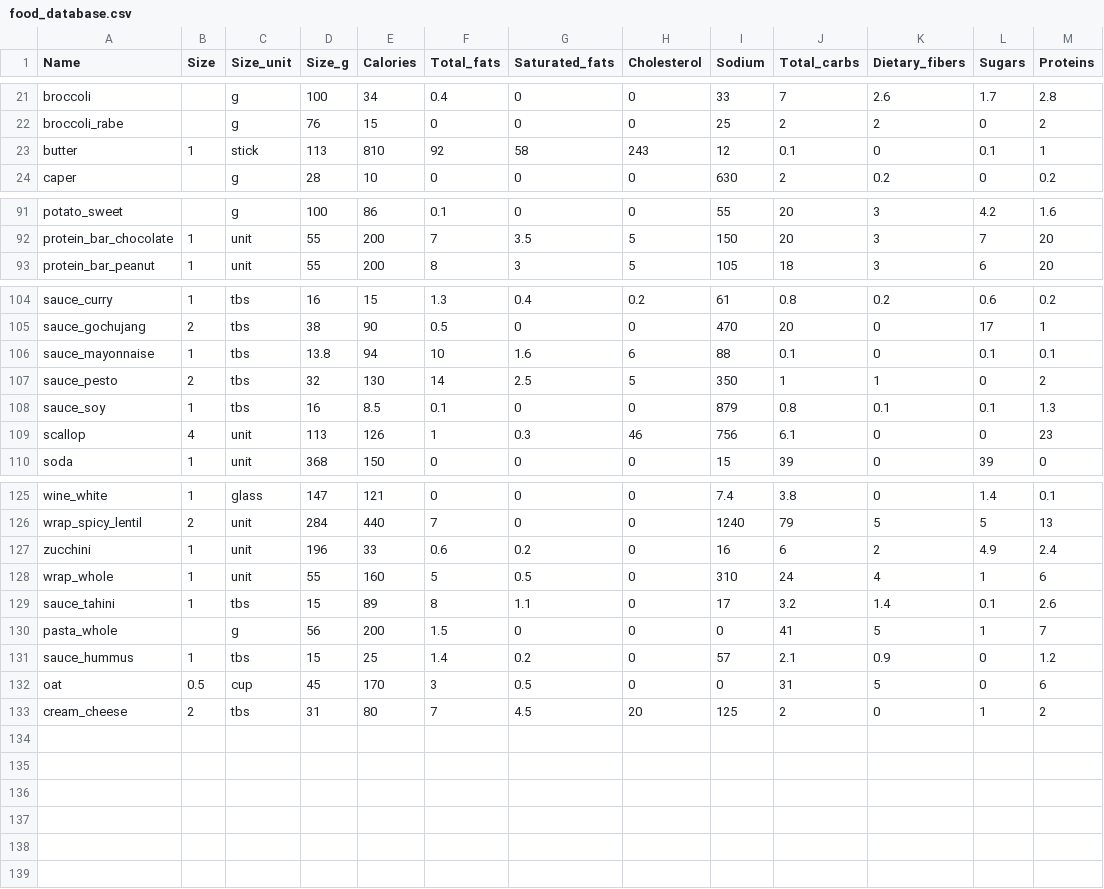
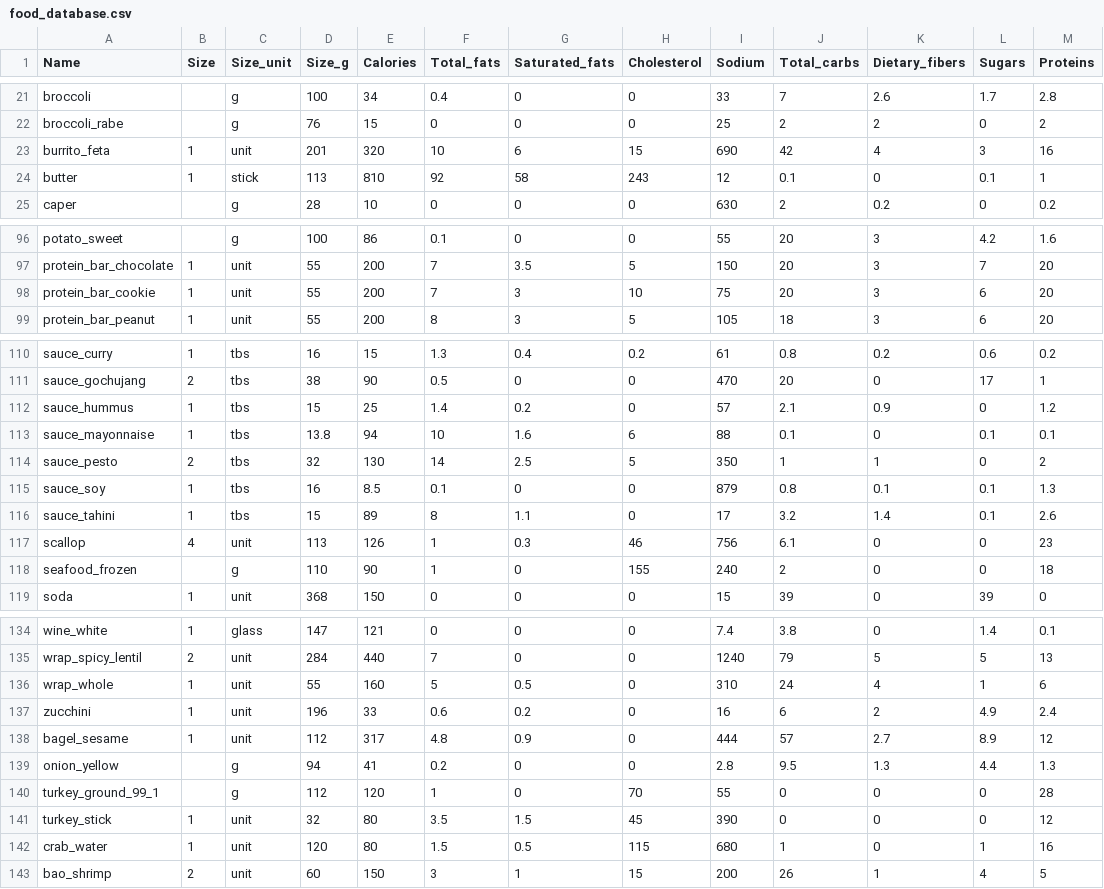
Before and after one commit to giacomoscanavini/food_project, a CSV file: food_database.csv, drawn as a sheet; only a part is shown, gaps mark what is left out; the diff covers the shown part only.

```diff
--- a/food_database.csv
+++ b/food_database.csv
@@ -22,2 +22,3 @@ broccoli,,g,100,34,0.4,0,0,33,7,2.6,1.7,2.8
 broccoli_rabe,,g,76,15,0,0,0,25,2,2,0,2
+burrito_feta,1,unit,201,320,10,6,15,690,42,4,3,16
 butter,1,stick,113,810,92,58,243,12,0.1,0,0.1,1
@@ -92,2 +97,3 @@ potato_sweet,,g,100,86,0.1,0,0,55,20,3,4.2,1.6
 protein_bar_chocolate,1,unit,55,200,7,3.5,5,150,20,3,7,20
+protein_bar_cookie,1,unit,55,200,7,3,10,75,20,3,6,20
 protein_bar_peanut,1,unit,55,200,8,3,5,105,18,3,6,20
@@ -105,2 +111,3 @@ sauce_curry,1,tbs,16,15,1.3,0.4,0.2,61,0.8,0.2,0.6,0.2
 sauce_gochujang,2,tbs,38,90,0.5,0,0,470,20,0,17,1
+sauce_hummus,1,tbs,15,25,1.4,0.2,0,57,2.1,0.9,0,1.2
 sauce_mayonnaise,1,tbs,13.8,94,10,1.6,6,88,0.1,0,0.1,0.1
@@ -108,3 +115,5 @@ sauce_pesto,2,tbs,32,130,14,2.5,5,350,1,1,0,2
 sauce_soy,1,tbs,16,8.5,0.1,0,0,879,0.8,0.1,0.1,1.3
+sauce_tahini,1,tbs,15,89,8,1.1,0,17,3.2,1.4,0.1,2.6
 scallop,4,unit,113,126,1,0.3,46,756,6.1,0,0,23
+seafood_frozen,,g,110,90,1,0,155,240,2,0,0,18
 soda,1,unit,368,150,0,0,0,15,39,0,39,0
@@ -126,8 +135,9 @@ wine_white,1,glass,147,121,0,0,0,7.4,3.8,0,1.4,0.1
 wrap_spicy_lentil,2,unit,284,440,7,0,0,1240,79,5,5,13
+wrap_whole,1,unit,55,160,5,0.5,0,310,24,4,1,6
 zucchini,1,unit,196,33,0.6,0.2,0,16,6,2,4.9,2.4
-wrap_whole,1,unit,55,160,5,0.5,0,310,24,4,1,6
-sauce_tahini,1,tbs,15,89,8,1.1,0,17,3.2,1.4,0.1,2.6
-pasta_whole,,g,56,200,1.5,0,0,0,41,5,1,7
-sauce_hummus,1,tbs,15,25,1.4,0.2,0,57,2.1,0.9,0,1.2
-oat,0.5,cup,45,170,3,0.5,0,0,31,5,0,6
-cream_cheese,2,tbs,31,80,7,4.5,20,125,2,0,1,2
+bagel_sesame,1,unit,112,317,4.8,0.9,0,444,57,2.7,8.9,12
+onion_yellow,,g,94,41,0.2,0,0,2.8,9.5,1.3,4.4,1.3
+turkey_ground_99_1,,g,112,120,1,0,70,55,0,0,0,28
+turkey_stick,1,unit,32,80,3.5,1.5,45,390,0,0,0,12
+crab_water,1,unit,120,80,1.5,0.5,115,680,1,0,1,16
+bao_shrimp,2,unit,60,150,3,1,15,200,26,1,4,5
```
Also changed, not shown: 1 added row elsewhere in this file, 15 other files.
